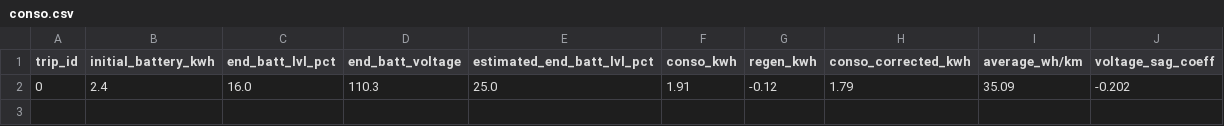
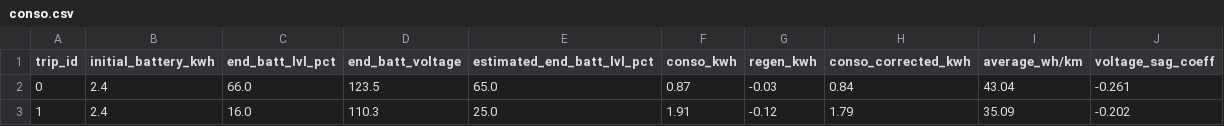
Before and after one commit to Tritbool/EUC_core, a CSV file: stats/blitz/conso.csv, drawn as a sheet.

```diff
--- a/stats/blitz/conso.csv
+++ b/stats/blitz/conso.csv
@@ -1,2 +1,3 @@
 trip_id,initial_battery_kwh,end_batt_lvl_pct,end_batt_voltage,estimated_end_batt_lvl_pct,conso_kwh,regen_kwh,conso_corrected_kwh,average_wh/km,voltage_sag_coeff
-0,2.4,16.0,110.3,25.0,1.91,-0.12,1.79,35.09,-0.202
+0,2.4,66.0,123.5,65.0,0.87,-0.03,0.84,43.04,-0.261
+1,2.4,16.0,110.3,25.0,1.91,-0.12,1.79,35.09,-0.202
```
Also changed, not shown: stats/blitz/env.csv, stats/blitz/summary.csv, 23 other files.
